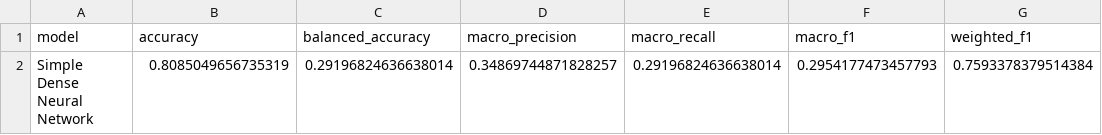
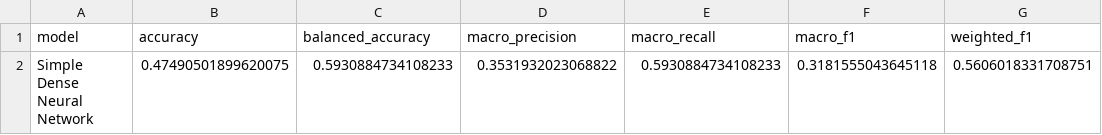
Before and after one commit to 2026-1st/Team-4, a CSV file: outputs/nn_validation_result.csv, drawn as a sheet.

```diff
--- a/outputs/nn_validation_result.csv
+++ b/outputs/nn_validation_result.csv
@@ -1,2 +1,2 @@
 model,accuracy,balanced_accuracy,macro_precision,macro_recall,macro_f1,weighted_f1
-Simple Dense Neural Network,0.8085049656735319,0.29196824636638014,0.34869744871828257,0.29196824636638014,0.2954177473457793,0.7593378379514384
+Simple Dense Neural Network,0.47490501899620075,0.5930884734108233,0.3531932023068822,0.5930884734108233,0.3181555043645118,0.5606018331708751
```
Also changed, not shown: outputs/experiment_summary.csv, outputs/final_model_feature_importance.csv, 26 other files.
